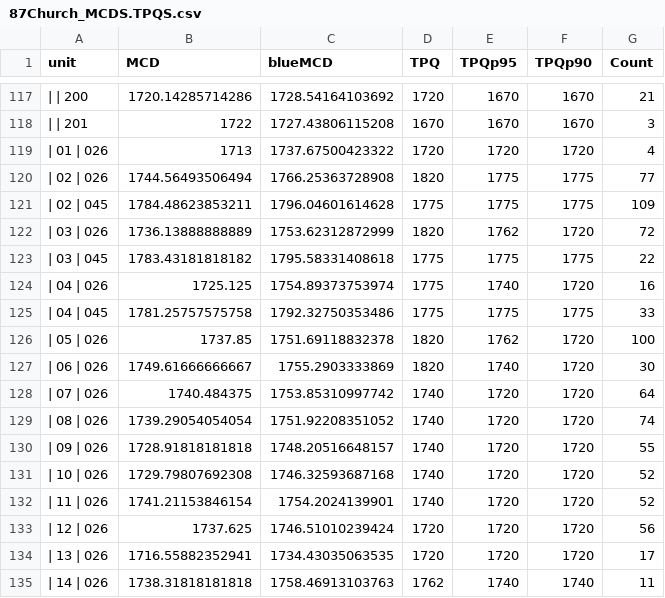
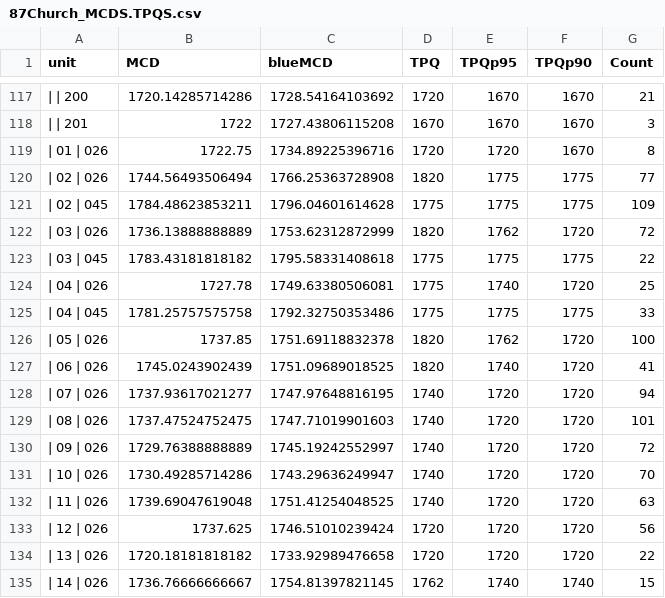
Before and after one commit to saraheplatt/87ChurchStreet_PlattDissertation, a CSV file: 87Church_MCDS.TPQS.csv, drawn as a sheet; only a part is shown, gaps mark what is left out; the diff covers the shown part only.

```diff
--- a/87Church_MCDS.TPQS.csv
+++ b/87Church_MCDS.TPQS.csv
@@ -118,3 +118,3 @@
 " |  | 201",1722,1727.43806115208,1670,1670,1670,3
-" | 01 | 026",1713,1737.67500423322,1720,1720,1720,4
+" | 01 | 026",1722.75,1734.89225396716,1720,1720,1670,8
 " | 02 | 026",1744.56493506494,1766.25363728908,1820,1775,1775,77
@@ -123,13 +123,13 @@
 " | 03 | 045",1783.43181818182,1795.58331408618,1775,1775,1775,22
-" | 04 | 026",1725.125,1754.89373753974,1775,1740,1720,16
+" | 04 | 026",1727.78,1749.63380506081,1775,1740,1720,25
 " | 04 | 045",1781.25757575758,1792.32750353486,1775,1775,1775,33
 " | 05 | 026",1737.85,1751.69118832378,1820,1762,1720,100
-" | 06 | 026",1749.61666666667,1755.2903333869,1820,1740,1720,30
-" | 07 | 026",1740.484375,1753.85310997742,1740,1720,1720,64
-" | 08 | 026",1739.29054054054,1751.92208351052,1740,1720,1720,74
-" | 09 | 026",1728.91818181818,1748.20516648157,1740,1720,1720,55
-" | 10 | 026",1729.79807692308,1746.32593687168,1740,1720,1720,52
-" | 11 | 026",1741.21153846154,1754.2024139901,1740,1720,1720,52
+" | 06 | 026",1745.0243902439,1751.09689018525,1820,1740,1720,41
+" | 07 | 026",1737.93617021277,1747.97648816195,1740,1720,1720,94
+" | 08 | 026",1737.47524752475,1747.71019901603,1740,1720,1720,101
+" | 09 | 026",1729.76388888889,1745.19242552997,1740,1720,1720,72
+" | 10 | 026",1730.49285714286,1743.29636249947,1740,1720,1720,70
+" | 11 | 026",1739.69047619048,1751.41254048525,1740,1720,1720,63
 " | 12 | 026",1737.625,1746.51010239424,1720,1720,1720,56
-" | 13 | 026",1716.55882352941,1734.43035063535,1720,1720,1720,17
-" | 14 | 026",1738.31818181818,1758.46913103763,1762,1740,1740,11
+" | 13 | 026",1720.18181818182,1733.92989476658,1720,1720,1720,22
+" | 14 | 026",1736.76666666667,1754.81397821145,1762,1740,1740,15
```
Also changed, not shown: 9 edited cells elsewhere in this file, 2 other files.
